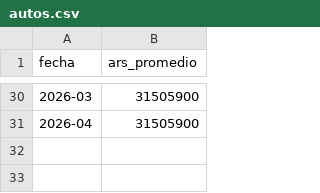
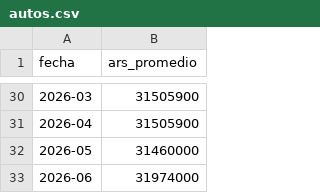
Before and after one commit to JuanJFarina/personal-finance-analytics, a CSV file: personal_finance_analytics/data/autos.csv, drawn as a sheet; only a part is shown, gaps mark what is left out; the diff names each change by its address in the sheet, - before the commit and + after, or states it on an @@ line.

Commit message:
update autos csv

```diff
--- a/personal_finance_analytics/data/autos.csv
+++ b/personal_finance_analytics/data/autos.csv
+row 32: 2026-05 | 31460000
+row 33: 2026-06 | 31974000
```
Also changed, not shown: 1 other file.
